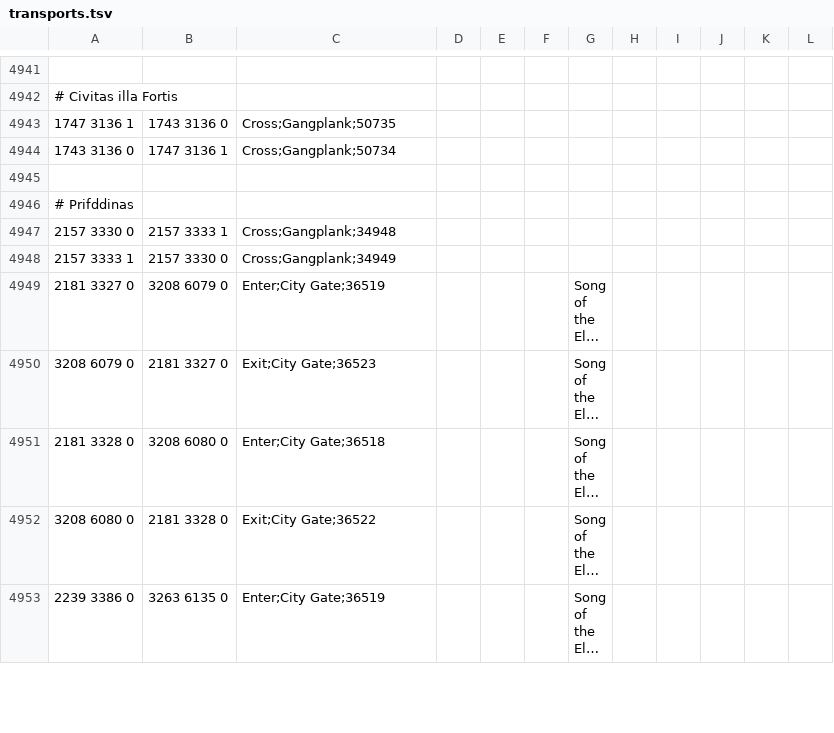
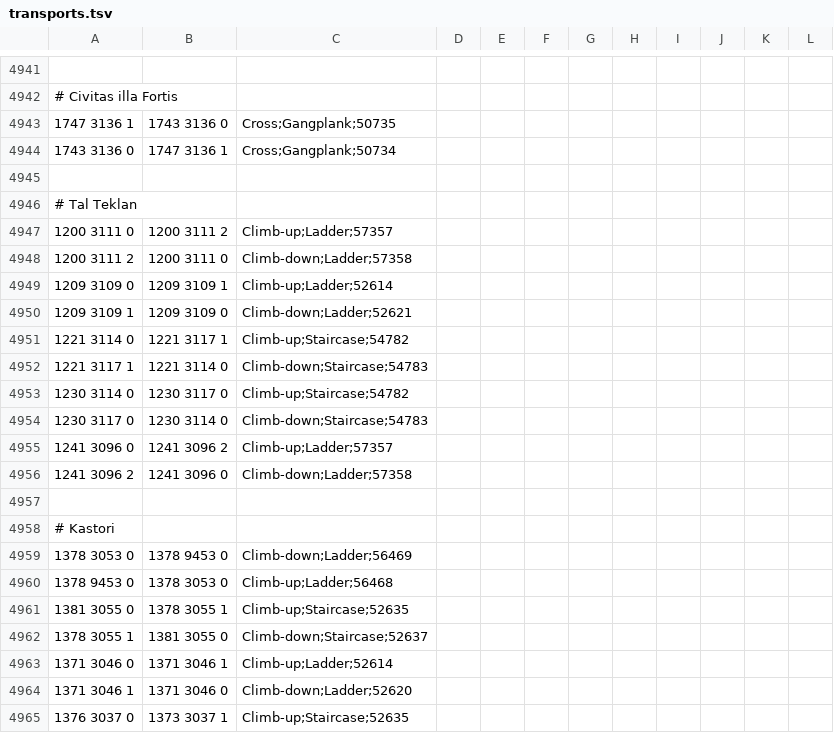
Before and after one commit to zebdo/microbot, a TSV file: runelite-client/src/main/resources/net/runelite/client/plugins/microbot/shortestpath/transports.tsv, drawn as a sheet; only a part is shown, gaps mark what is left out; the shorter side is filled out with more unchanged rows; long unchanged cells end in …; the diff covers the shown part only; the diff names each change by its address in the sheet, - before the commit and + after, or states it on an @@ line.

Commit message:
feat(shortest-path): add new transports around new varlamore area, including the new fairy ring AIS, agility shortcuts and the like -- this does not include the new teleports on the pendant of ates

```diff
--- a/runelite-client/src/main/resources/net/runelite/client/plugins/microbot/shortestpath/transports.tsv
+++ b/runelite-client/src/main/resources/net/runelite/client/plugins/microbot/shortestpath/transports.tsv
+row 4946: # Tal Teklan
+row 4947: 1200 3111 0 | 1200 3111 2 | Climb-up;Ladder;57357
+row 4948: 1200 3111 2 | 1200 3111 0 | Climb-down;Ladder;57358
+row 4949: 1209 3109 0 | 1209 3109 1 | Climb-up;Ladder;52614
+row 4950: 1209 3109 1 | 1209 3109 0 | Climb-down;Ladder;52621
+row 4951: 1221 3114 0 | 1221 3117 1 | Climb-up;Staircase;54782
+row 4952: 1221 3117 1 | 1221 3114 0 | Climb-down;Staircase;54783
+row 4953: 1230 3114 0 | 1230 3117 0 | Climb-up;Staircase;54782
+row 4954: 1230 3117 0 | 1230 3114 0 | Climb-down;Staircase;54783
+row 4955: 1241 3096 0 | 1241 3096 2 | Climb-up;Ladder;57357
+row 4956: 1241 3096 2 | 1241 3096 0 | Climb-down;Ladder;57358
+row 4957: (empty)
+row 4958: # Kastori
+row 4959: 1378 3053 0 | 1378 9453 0 | Climb-down;Ladder;56469
+row 4960: 1378 9453 0 | 1378 3053 0 | Climb-up;Ladder;56468
+row 4961: 1381 3055 0 | 1378 3055 1 | Climb-up;Staircase;52635
+row 4962: 1378 3055 1 | 1381 3055 0 | Climb-down;Staircase;52637
+row 4963: 1371 3046 0 | 1371 3046 1 | Climb-up;Ladder;52614
+row 4964: 1371 3046 1 | 1371 3046 0 | Climb-down;Ladder;52620
+row 4965: 1376 3037 0 | 1373 3037 1 | Climb-up;Staircase;52635
```
Also changed, not shown: 14 added rows elsewhere in this file, runelite-client/src/main/resources/net/runelite/client/plugins/microbot/shortestpath/agility_shortcuts.tsv, runelite-client/src/main/resources/net/runelite/client/plugins/microbot/shortestpath/boats.tsv, 4 other files.
